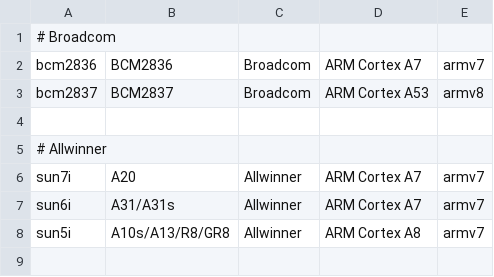
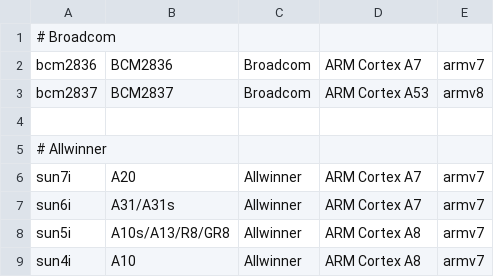
Before and after one commit to johang/sd-card-images, a CSV file: chips.csv, drawn as a sheet; the diff names each change by its address in the sheet, - before the commit and + after, or states it on an @@ line.

```diff
--- a/chips.csv
+++ b/chips.csv
+row 9: sun4i | A10 | Allwinner | ARM Cortex A8 | armv7
```
Also changed, not shown: boards.csv.
